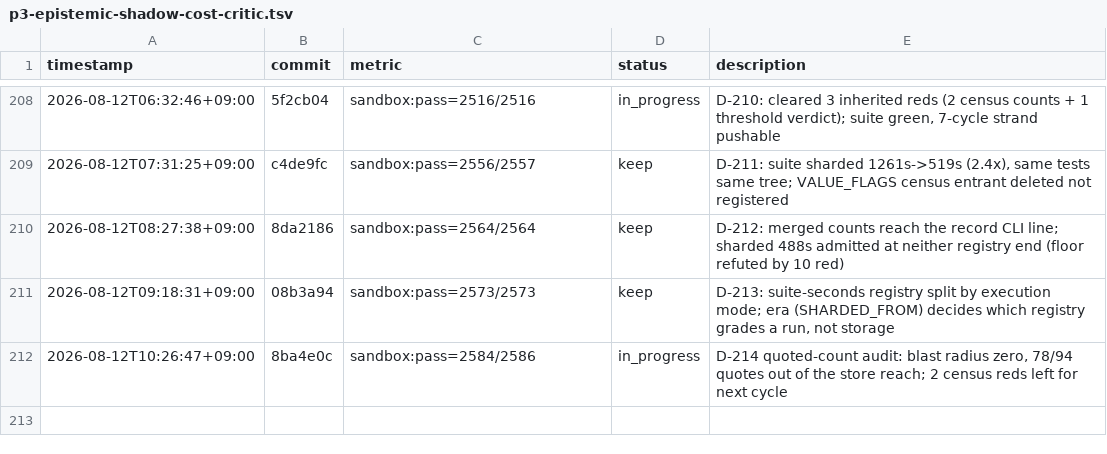
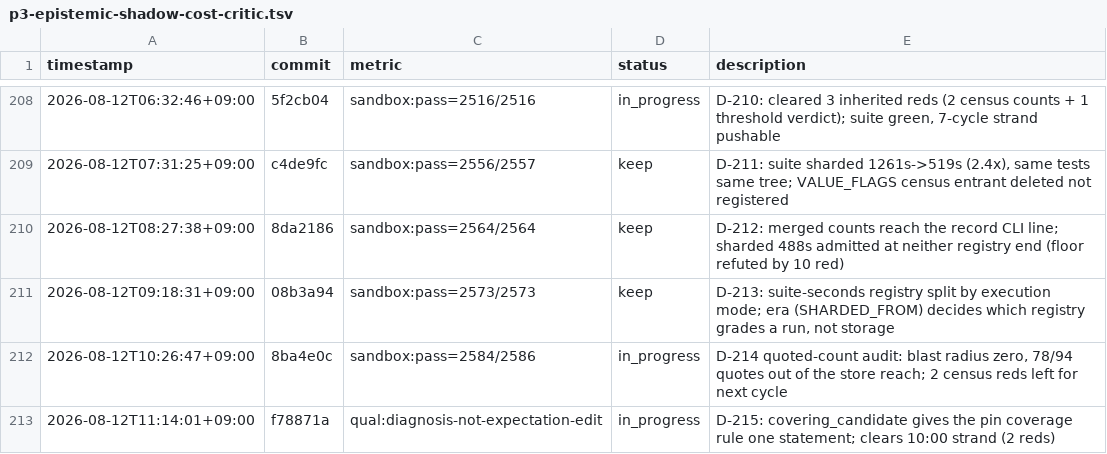
Before and after one commit to Geonhee-LEE/Representation-Aware-MPPI, a TSV file: results/p3-epistemic-shadow-cost-critic.tsv, drawn as a sheet; only a part is shown, gaps mark what is left out.

Commit message:
[auto] TSV row for D-215 (strand cleared; count reported post-receipt)
Row carries a qual metric rather than a pass count: the results/ pin is stale
(D-207), so any write after the receipt run would be material drift and refuse
the push. Appending before the suite keeps the count off the row rather than
putting an unmeasured one on it.

TODO: strand clearance
Phase: P5
Metric: qual:diagnosis-not-expectation-edit

```diff
--- a/results/p3-epistemic-shadow-cost-critic.tsv
+++ b/results/p3-epistemic-shadow-cost-critic.tsv
@@ -212 +212,2 @@ timestamp	commit	metric	status	description
 2026-08-12T10:26:47+09:00	8ba4e0c	sandbox:pass=2584/2586	in_progress	D-214 quoted-count audit: blast radius zero, 78/94 quotes out of the store reach; 2 census reds left for next cycle
+2026-08-12T11:14:01+09:00	f78871a	qual:diagnosis-not-expectation-edit	in_progress	D-215: covering_candidate gives the pin coverage rule one statement; clears 10:00 strand (2 reds)
```
